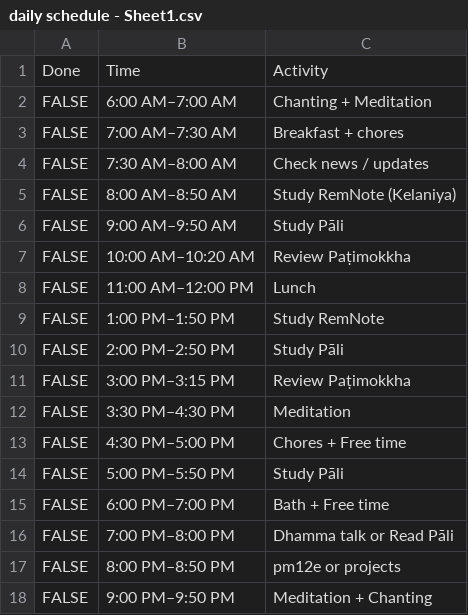
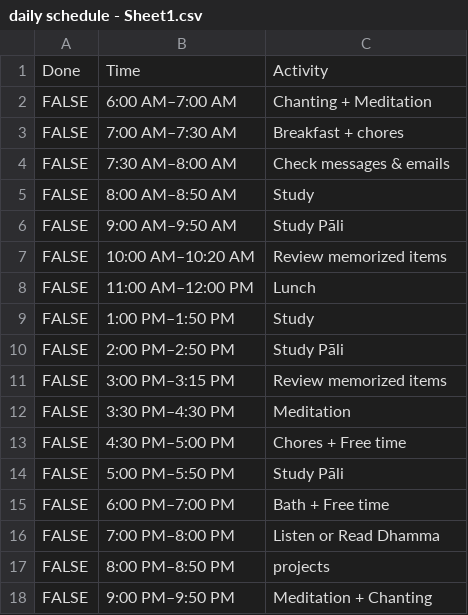
Before and after one commit to bksubhuti/timefullness, a CSV file: assets/daily schedule - Sheet1.csv, drawn as a sheet.

```diff
--- a/assets/daily schedule - Sheet1.csv
+++ b/assets/daily schedule - Sheet1.csv
@@ -3,10 +3,10 @@ FALSE,6:00 AM–7:00 AM,Chanting + Meditation
 FALSE,7:00 AM–7:30 AM,Breakfast + chores
-FALSE,7:30 AM–8:00 AM,Check news / updates
-FALSE,8:00 AM–8:50 AM,Study RemNote (Kelaniya)
+FALSE,7:30 AM–8:00 AM,Check messages & emails
+FALSE,8:00 AM–8:50 AM,Study
 FALSE,9:00 AM–9:50 AM,Study Pāli
-FALSE,10:00 AM–10:20 AM,Review Paṭimokkha
+FALSE,10:00 AM–10:20 AM,Review memorized items
 FALSE,11:00 AM–12:00 PM,Lunch
-FALSE,1:00 PM–1:50 PM,Study RemNote
+FALSE,1:00 PM–1:50 PM,Study
 FALSE,2:00 PM–2:50 PM,Study Pāli
-FALSE,3:00 PM–3:15 PM,Review Paṭimokkha
+FALSE,3:00 PM–3:15 PM,Review memorized items
 FALSE,3:30 PM–4:30 PM,Meditation
@@ -15,4 +15,4 @@ FALSE,5:00 PM–5:50 PM,Study Pāli
 FALSE,6:00 PM–7:00 PM,Bath + Free time
-FALSE,7:00 PM–8:00 PM,Dhamma talk or Read Pāli
-FALSE,8:00 PM–8:50 PM,pm12e or projects
+FALSE,7:00 PM–8:00 PM,Listen or Read Dhamma
+FALSE,8:00 PM–8:50 PM,projects
 FALSE,9:00 PM–9:50 PM,Meditation + Chanting
```
Also changed, not shown: 8 other files.
